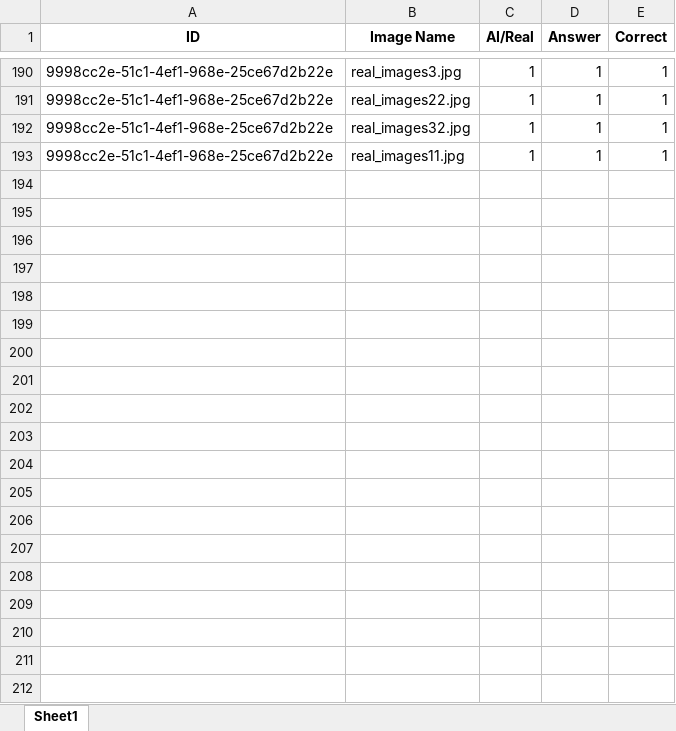
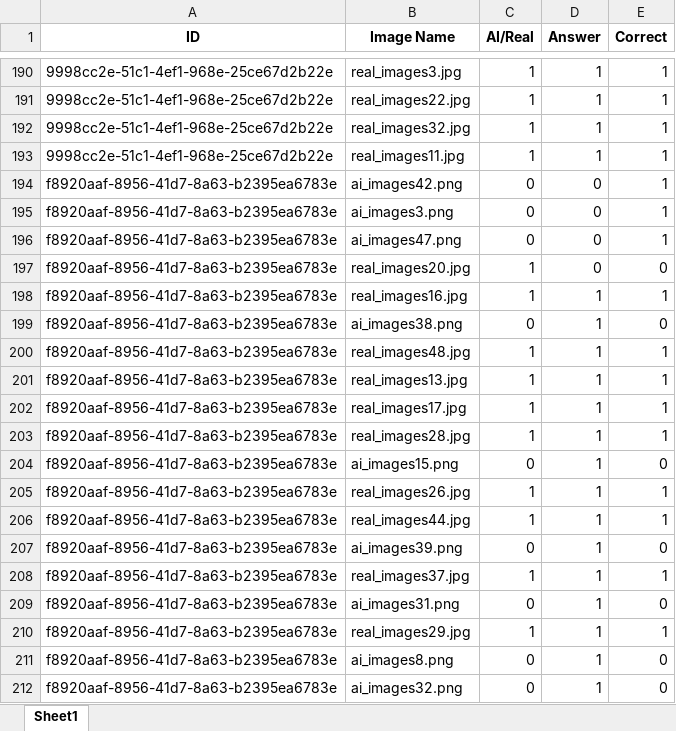
Before and after one commit to Akshay0701/Zoo_server, an Excel workbook: responses.xlsx, sheet Sheet1, drawn as a sheet; only a part is shown, gaps mark what is left out; values as stored, in another font and other column widths than the file's, no borders; the diff covers the shown part only; the diff names each change by its address in the sheet, - before the commit and + after, or states it on an @@ line.

```diff
--- a/responses.xlsx (sheet Sheet1)
+++ b/responses.xlsx (sheet Sheet1)
+row 194: f8920aaf-8956-41d7-8a63-b2395ea6783e | ai_images42.png | 0 | 0 | 1
+row 195: f8920aaf-8956-41d7-8a63-b2395ea6783e | ai_images3.png | 0 | 0 | 1
+row 196: f8920aaf-8956-41d7-8a63-b2395ea6783e | ai_images47.png | 0 | 0 | 1
+row 197: f8920aaf-8956-41d7-8a63-b2395ea6783e | real_images20.jpg | 1 | 0 | 0
+row 198: f8920aaf-8956-41d7-8a63-b2395ea6783e | real_images16.jpg | 1 | 1 | 1
+row 199: f8920aaf-8956-41d7-8a63-b2395ea6783e | ai_images38.png | 0 | 1 | 0
+row 200: f8920aaf-8956-41d7-8a63-b2395ea6783e | real_images48.jpg | 1 | 1 | 1
+row 201: f8920aaf-8956-41d7-8a63-b2395ea6783e | real_images13.jpg | 1 | 1 | 1
+row 202: f8920aaf-8956-41d7-8a63-b2395ea6783e | real_images17.jpg | 1 | 1 | 1
+row 203: f8920aaf-8956-41d7-8a63-b2395ea6783e | real_images28.jpg | 1 | 1 | 1
+row 204: f8920aaf-8956-41d7-8a63-b2395ea6783e | ai_images15.png | 0 | 1 | 0
+row 205: f8920aaf-8956-41d7-8a63-b2395ea6783e | real_images26.jpg | 1 | 1 | 1
+row 206: f8920aaf-8956-41d7-8a63-b2395ea6783e | real_images44.jpg | 1 | 1 | 1
+row 207: f8920aaf-8956-41d7-8a63-b2395ea6783e | ai_images39.png | 0 | 1 | 0
+row 208: f8920aaf-8956-41d7-8a63-b2395ea6783e | real_images37.jpg | 1 | 1 | 1
+row 209: f8920aaf-8956-41d7-8a63-b2395ea6783e | ai_images31.png | 0 | 1 | 0
+row 210: f8920aaf-8956-41d7-8a63-b2395ea6783e | real_images29.jpg | 1 | 1 | 1
+row 211: f8920aaf-8956-41d7-8a63-b2395ea6783e | ai_images8.png | 0 | 1 | 0
+row 212: f8920aaf-8956-41d7-8a63-b2395ea6783e | ai_images32.png | 0 | 1 | 0
```
Also changed, not shown: 118 added rows elsewhere in this sheet, 3 other files.
